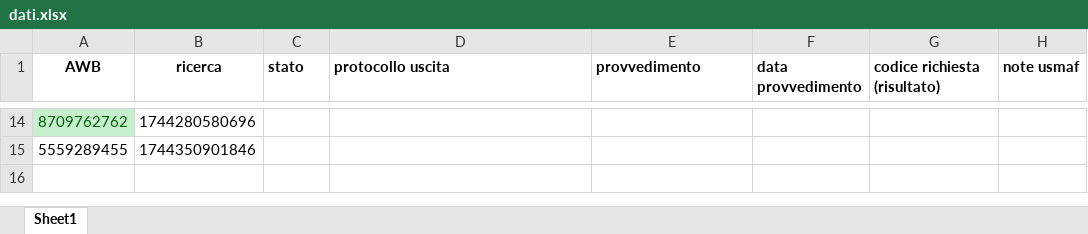
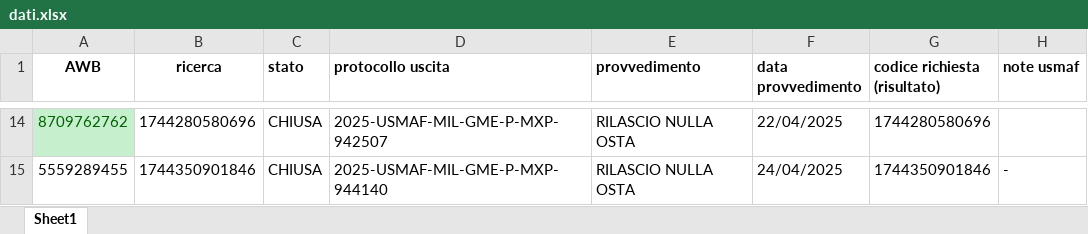
Before and after one commit to ToseSenpai/ControlloStatoNSIS, an Excel workbook: dati.xlsx, sheet Sheet1, drawn as a sheet; only a part is shown, gaps mark what is left out; values as stored, in another font and other column widths than the file's, no borders; the diff covers the shown part only; the diff names each change by its address in the sheet, - before the commit and + after, or states it on an @@ line.

```diff
--- a/dati.xlsx (sheet Sheet1)
+++ b/dati.xlsx (sheet Sheet1)
-C14:C15 (stato): (empty)
+C14:C15 (stato): CHIUSA
-D14 (protocollo uscita): (empty)
+D14 (protocollo uscita): 2025-USMAF-MIL-GME-P-MXP-942507
-E14:E15 (provvedimento): (empty)
+E14:E15 (provvedimento): RILASCIO NULLA OSTA
-F14 (data provvedimento): (empty)
+F14 (data provvedimento): 22/04/2025
-G14 (codice richiesta (risultato)): (empty)
+G14 (codice richiesta (risultato)): 1744280580696
-D15 (protocollo uscita): (empty)
+D15 (protocollo uscita): 2025-USMAF-MIL-GME-P-MXP-944140
-F15 (data provvedimento): (empty)
+F15 (data provvedimento): 24/04/2025
-G15 (codice richiesta (risultato)): (empty)
+G15 (codice richiesta (risultato)): 1744350901846
-H15 (note usmaf): (empty)
+H15 (note usmaf): -
```
Also changed, not shown: 1 added row, 1 removed row and 65 edited cells elsewhere in this sheet, 52 other files.
